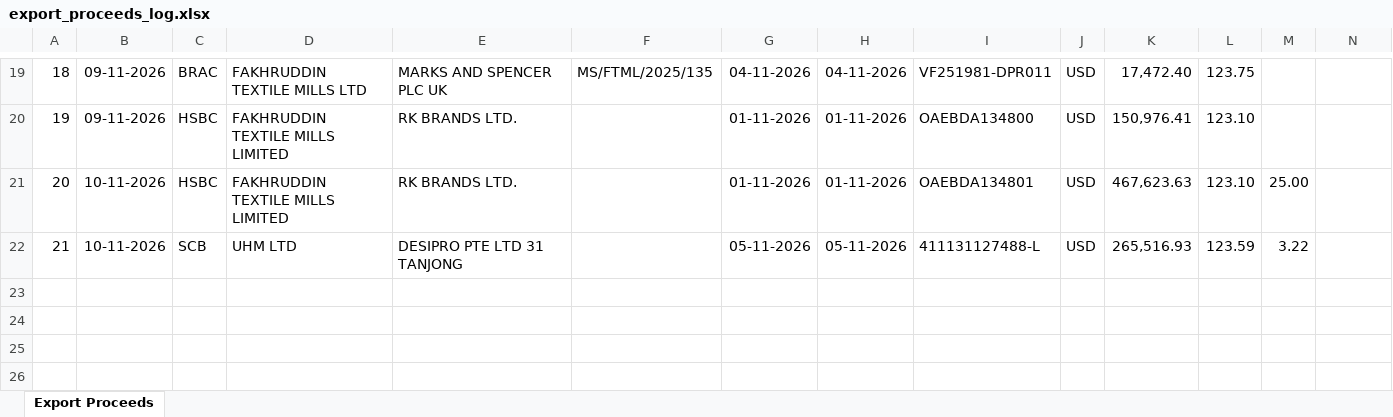
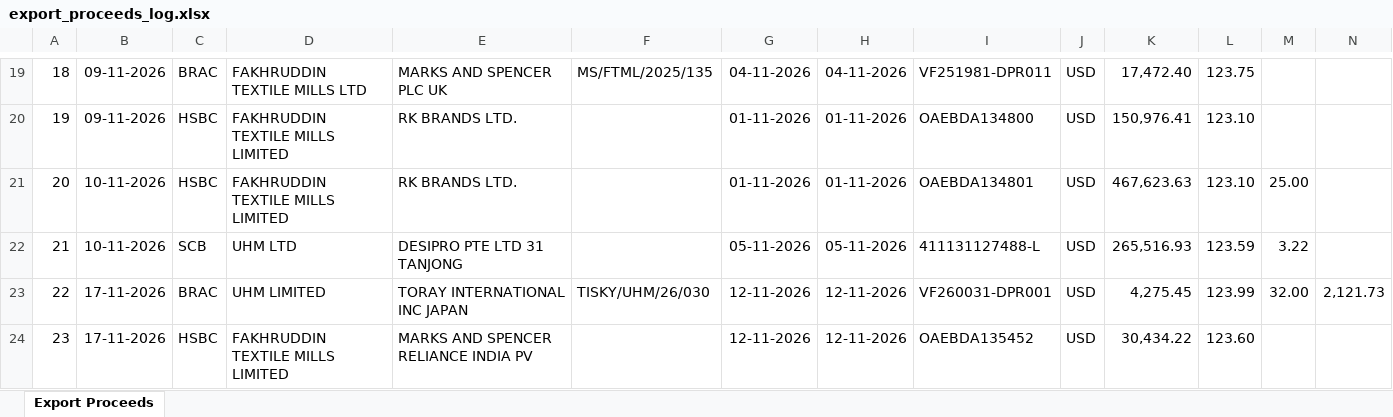
Before and after one commit to SakibHasanICE/export_proceeds_realization, an Excel workbook: exports/export_proceeds_log.xlsx, sheet Export Proceeds, drawn as a sheet; only a part is shown, gaps mark what is left out; values as stored, in another font and other column widths than the file's, no borders; rows hold the shown columns only; the diff names each change by its address in the sheet, - before the commit and + after, or states it on an @@ line.

```diff
--- a/exports/export_proceeds_log.xlsx (sheet Export Proceeds)
+++ b/exports/export_proceeds_log.xlsx (sheet Export Proceeds)
+row 23: 22 | 17-11-2026 | BRAC | UHM LIMITED | TORAY INTERNATIONAL INC JAPAN | TISKY/UHM/26/030 | 12-11-2026 | 12-11-2026 | VF260031-DPR001 | USD | 4,275.45 | 123.99 | 32.00 | 2,121.73
+row 24: 23 | 17-11-2026 | HSBC | FAKHRUDDIN TEXTILE MILLS LIMITED | MARKS AND SPENCER RELIANCE INDIA PV |  | 12-11-2026 | 12-11-2026 | OAEBDA135452 | USD | 30,434.22 | 123.60
```
Also changed, not shown: 27 other files.
